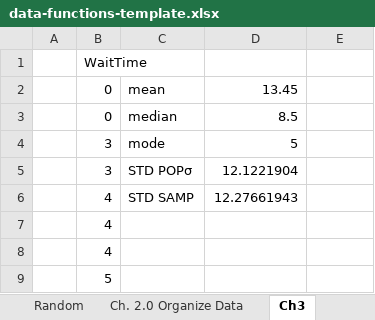
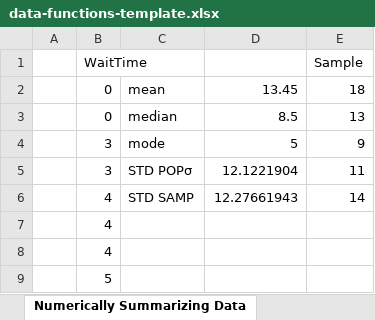
Before and after one commit to hedskul/statistical-analysis-notes-r-reticulate-python-quarto-starter-template, an Excel workbook: data-functions-template.xlsx, sheet Numerically Summarizing Data, drawn as a sheet; only a part is shown; values as stored, in another font and other column widths than the file's, no borders; charts and pictures not drawn; the diff names each change by its address in the sheet, - before the commit and + after, or states it on an @@ line.

```diff
--- a/data-functions-template.xlsx (sheet Numerically Summarizing Data)
+++ b/data-functions-template.xlsx (sheet Numerically Summarizing Data)
-sheet tab: Ch3
+sheet tab: Numerically Summarizing Data
-E1: (empty)
+E1: Sample
-E2 (Sample): (empty)
+E2 (Sample): 18
-E3 (Sample): (empty)
+E3 (Sample): 13
-E4 (Sample): (empty)
+E4 (Sample): 9
-E5 (Sample): (empty)
+E5 (Sample): 11
-E6 (Sample): (empty)
+E6 (Sample): 14
```
Also changed, not shown: sheet Data Collection, other sheet tabs, charts or pictures, 6 other files.
